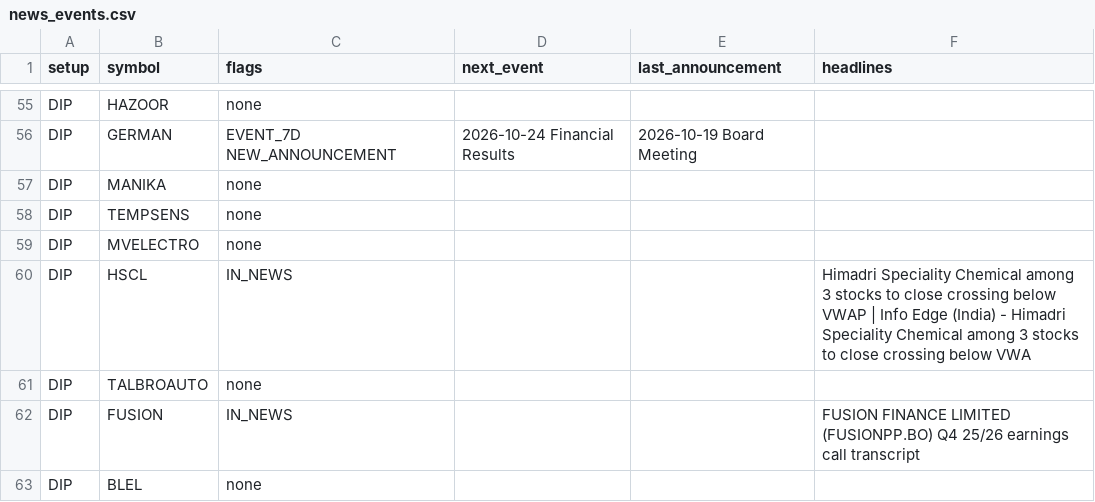
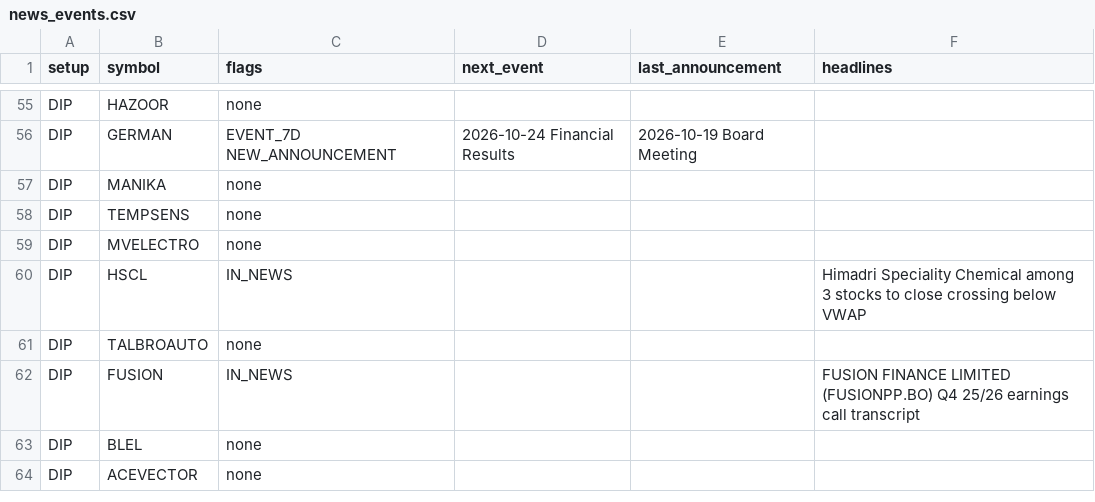
Before and after one commit to sufikipl-ops/swing-auto, a CSV file: out/news_events.csv, drawn as a sheet; only a part is shown, gaps mark what is left out; the shorter side is filled out with more unchanged rows; the diff covers the shown part only.

```diff
--- a/out/news_events.csv
+++ b/out/news_events.csv
@@ -59,3 +59,3 @@ DIP,TEMPSENS,none,,,
 DIP,MVELECTRO,none,,,
-DIP,HSCL,IN_NEWS,,,Himadri Speciality Chemical among 3 stocks to close crossing below VWAP | Info Edge (India) - Himadri Speciality Chemical among 3 stocks to close crossing below VWA
+DIP,HSCL,IN_NEWS,,,Himadri Speciality Chemical among 3 stocks to close crossing below VWAP
 DIP,TALBROAUTO,none,,,
```
Also changed, not shown: 8 edited cells elsewhere in this file, docs/news_events.csv, 7 other files.
